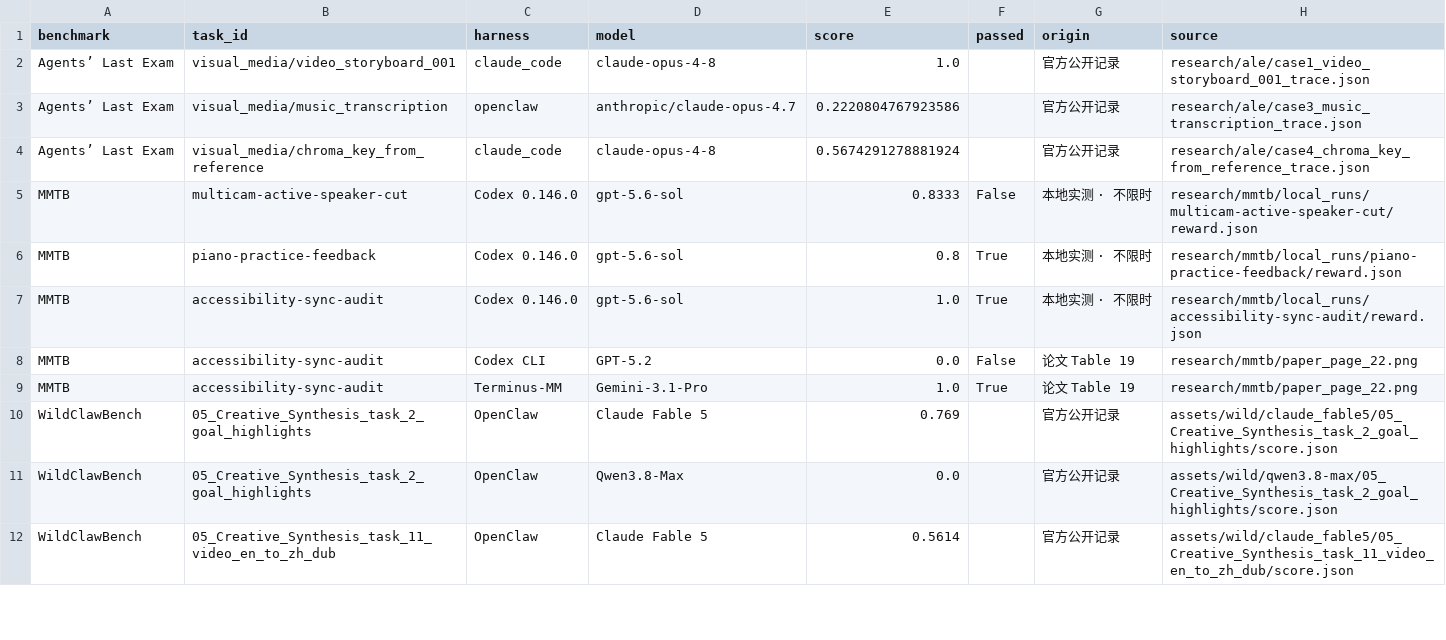
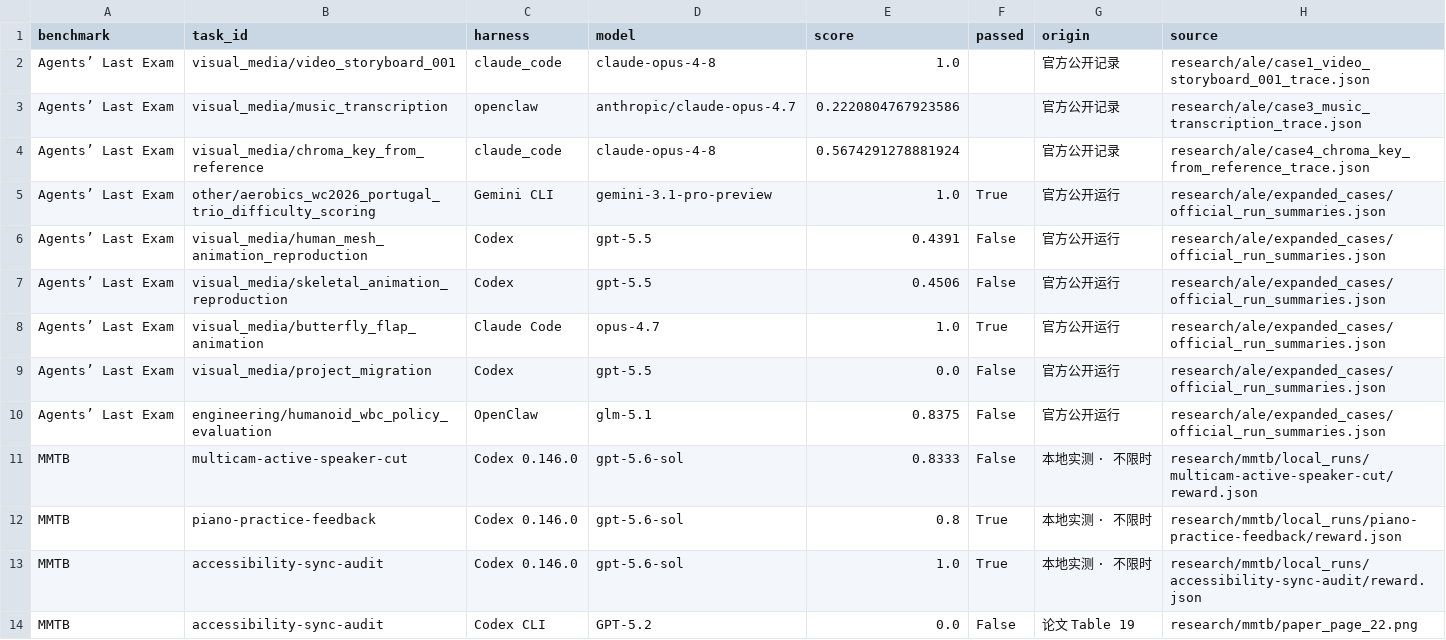
Before and after one commit to wang-jiahao/wang-jiahao.github.io, a CSV file: omni-agent-cases/selected_case_scores.csv, drawn as a sheet; only a part is shown; the shorter side is filled out with more unchanged rows.

Commit message:
Expand ALE casebook to nine multimedia tasks

```diff
--- a/omni-agent-cases/selected_case_scores.csv
+++ b/omni-agent-cases/selected_case_scores.csv
@@ -4,2 +4,8 @@ Agents’ Last Exam,visual_media/music_transcription,openclaw,anthropic/claude-o
 Agents’ Last Exam,visual_media/chroma_key_from_reference,claude_code,claude-opus-4-8,0.5674291278881924,,官方公开记录,research/ale/case4_chroma_key_from_reference_trace.json
+Agents’ Last Exam,other/aerobics_wc2026_portugal_trio_difficulty_scoring,Gemini CLI,gemini-3.1-pro-preview,1.0,True,官方公开运行,research/ale/expanded_cases/official_run_summaries.json
+Agents’ Last Exam,visual_media/human_mesh_animation_reproduction,Codex,gpt-5.5,0.4391,False,官方公开运行,research/ale/expanded_cases/official_run_summaries.json
+Agents’ Last Exam,visual_media/skeletal_animation_reproduction,Codex,gpt-5.5,0.4506,False,官方公开运行,research/ale/expanded_cases/official_run_summaries.json
+Agents’ Last Exam,visual_media/butterfly_flap_animation,Claude Code,opus-4.7,1.0,True,官方公开运行,research/ale/expanded_cases/official_run_summaries.json
+Agents’ Last Exam,visual_media/project_migration,Codex,gpt-5.5,0.0,False,官方公开运行,research/ale/expanded_cases/official_run_summaries.json
+Agents’ Last Exam,engineering/humanoid_wbc_policy_evaluation,OpenClaw,glm-5.1,0.8375,False,官方公开运行,research/ale/expanded_cases/official_run_summaries.json
 MMTB,multicam-active-speaker-cut,Codex 0.146.0,gpt-5.6-sol,0.8333,False,本地实测 · 不限时,research/mmtb/local_runs/multicam-active-speaker-cut/reward.json
```
Also changed, not shown: 29 other files.
